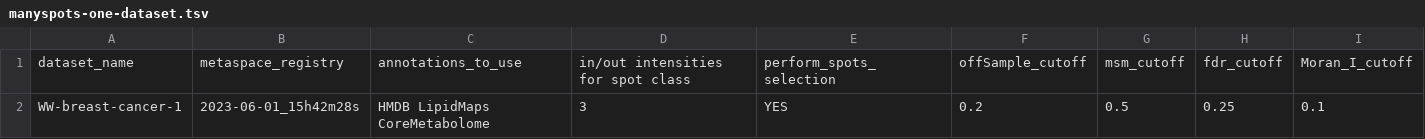
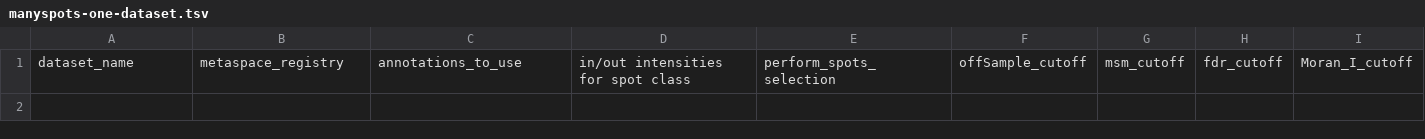
Before and after one commit to cbib/SpacePath, a TSV file: datasets_parameters/manyspots-one-dataset.tsv, drawn as a sheet; only a part is shown; rows hold the shown columns only; the diff names each change by its address in the sheet, - before the commit and + after, or states it on an @@ line.

```diff
--- a/datasets_parameters/manyspots-one-dataset.tsv
+++ b/datasets_parameters/manyspots-one-dataset.tsv
-row 2: WW-breast-cancer-1 | 2023-06-01_15h42m28s | HMDB LipidMaps CoreMetabolome | 3 | YES | 0.2 | 0.5 | 0.25 | 0.1
```
Also changed, not shown: datasets_parameters/public-datasets-information-round1.tsv, datasets_parameters/public-datasets-parameters.tsv, 1 other file.
